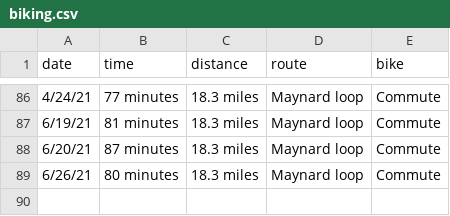
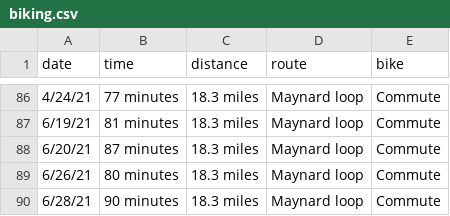
Before and after one commit to solenoid/exercise, a CSV file: biking.csv, drawn as a sheet; only a part is shown, gaps mark what is left out; the diff names each change by its address in the sheet, - before the commit and + after, or states it on an @@ line.

Commit message:
yar

```diff
--- a/biking.csv
+++ b/biking.csv
+row 90: 6/28/21 | 90 minutes | 18.3 miles | Maynard loop | Commute
```
